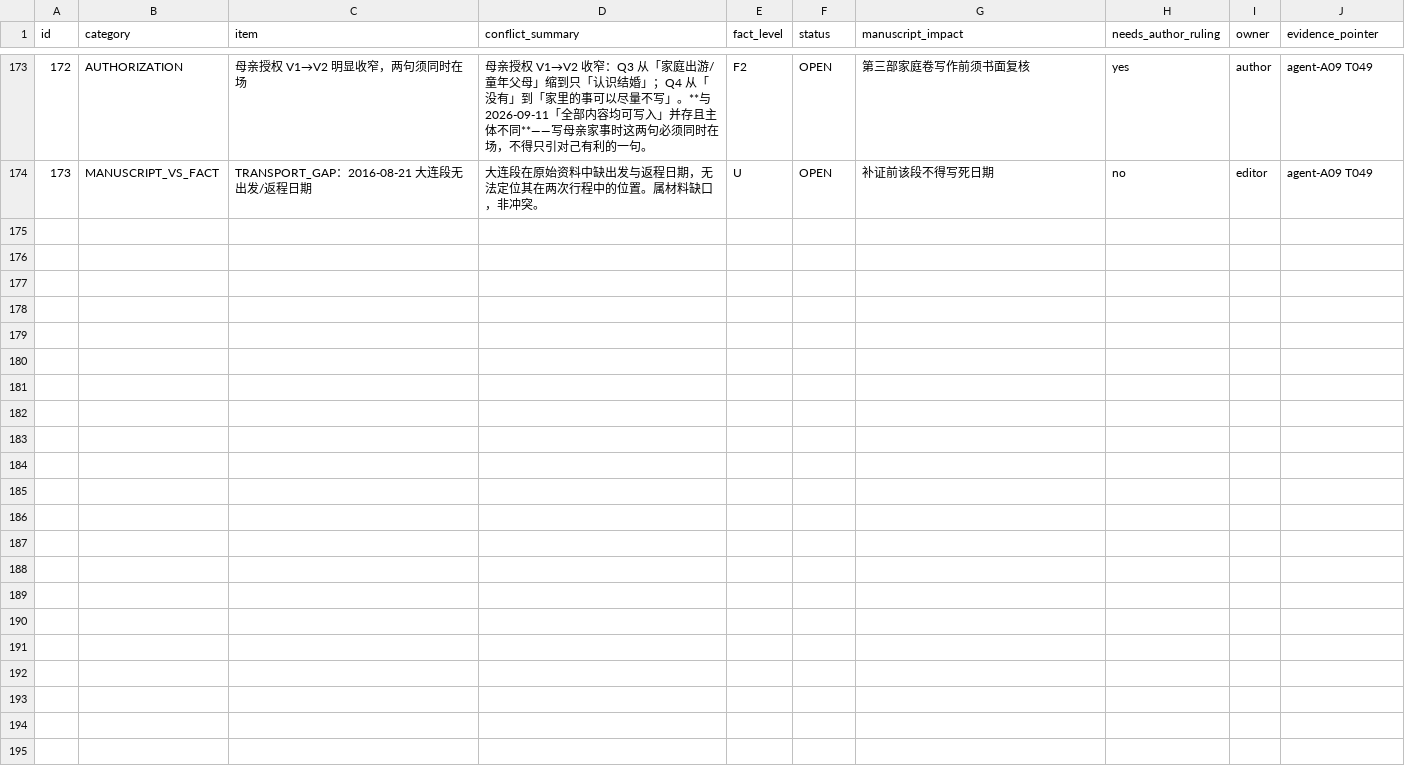
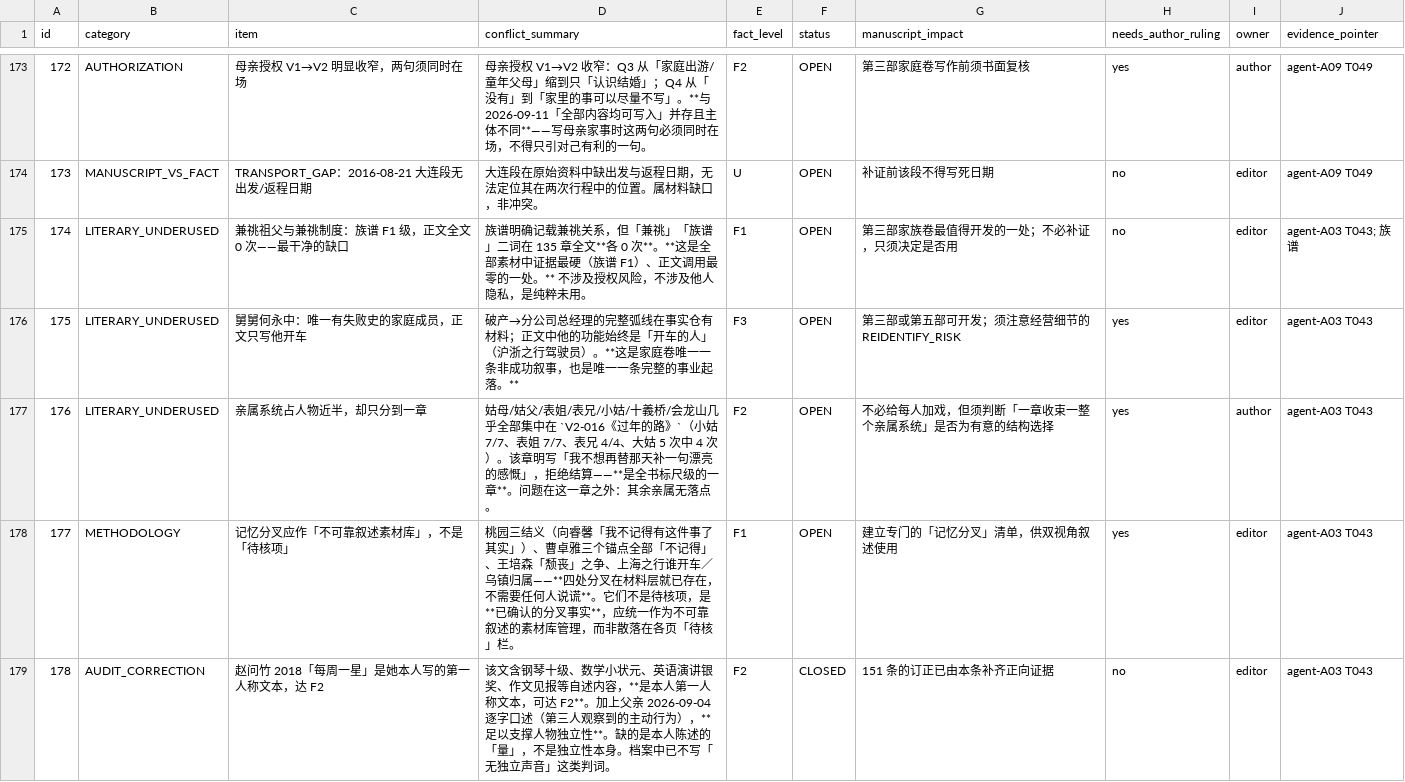
Before and after one commit to LYL-Z/the-memory-reading-notes, a TSV file: editorial/full-corpus-readiness/10_contradictions-and-fact-boundaries.tsv, drawn as a sheet; only a part is shown, gaps mark what is left out.

Commit message:
docs: A03 石出三处「有硬材料、正文零调用」（台账 173→178）
1. 兼祧祖父与兼祧制度：族谱 F1，「兼祧」「族谱」全文各 0 次——最干净的缺口，
   不涉授权不涉隐私，纯粹未用；
2. 舅舅何永中破产→分公司总经理弧线：家庭卷唯一一条完整的事业起落，
   正文中他的功能始终只是「开车的人」；
3. 亲属系统占人物近半却只分到一章（V2-016《过年的路》），该章拒绝结算是全书标尺。
另立方法论：记忆分叉（桃园/曹卓雅/王培森/上海谁开车）不是待核项，
是已确认的分叉事实，应作不可靠叙述素材库统一管理。

```diff
--- a/editorial/full-corpus-readiness/10_contradictions-and-fact-boundaries.tsv
+++ b/editorial/full-corpus-readiness/10_contradictions-and-fact-boundaries.tsv
@@ -178 +178,6 @@ id	category	item	conflict_summary	fact_level	status	manuscript_impact	needs_auth
 173	MANUSCRIPT_VS_FACT	TRANSPORT_GAP：2016-08-21 大连段无出发/返程日期	大连段在原始资料中缺出发与返程日期，无法定位其在两次行程中的位置。属材料缺口，非冲突。	U	OPEN	补证前该段不得写死日期	no	editor	agent-A09 T049
+174	LITERARY_UNDERUSED	兼祧祖父与兼祧制度：族谱 F1 级，正文全文 0 次——最干净的缺口	族谱明确记载兼祧关系，但「兼祧」「族谱」二词在 135 章全文**各 0 次**。**这是全部素材中证据最硬（族谱 F1）、正文调用最零的一处。** 不涉及授权风险，不涉及他人隐私，是纯粹未用。	F1	OPEN	第三部家族卷最值得开发的一处；不必补证，只须决定是否用	no	editor	agent-A03 T043; 族谱
+175	LITERARY_UNDERUSED	舅舅何永中：唯一有失败史的家庭成员，正文只写他开车	破产→分公司总经理的完整弧线在事实仓有材料；正文中他的功能始终是「开车的人」（沪浙之行驾驶员）。**这是家庭卷唯一一条非成功叙事，也是唯一一条完整的事业起落。**	F3	OPEN	第三部或第五部可开发；须注意经营细节的 REIDENTIFY_RISK	yes	editor	agent-A03 T043
+176	LITERARY_UNDERUSED	亲属系统占人物近半，却只分到一章	姑母/姑父/表姐/表兄/小姑/十義桥/会龙山几乎全部集中在 `V2-016《过年的路》`（小姑 7/7、表姐 7/7、表兄 4/4、大姑 5 次中 4 次）。该章明写「我不想再替那天补一句漂亮的感慨」，拒绝结算——**是全书标尺级的一章**。问题在这一章之外：其余亲属无落点。	F2	OPEN	不必给每人加戏，但须判断「一章收束一整个亲属系统」是否为有意的结构选择	yes	author	agent-A03 T043
+177	METHODOLOGY	记忆分叉应作「不可靠叙述素材库」，不是「待核项」	桃园三结义（向睿馨「我不记得有这件事了其实」）、曹卓雅三个锚点全部「不记得」、王培森「颓丧」之争、上海之行谁开车／乌镇归属——**四处分叉在材料层就已存在，不需要任何人说谎**。它们不是待核项，是**已确认的分叉事实**，应统一作为不可靠叙述的素材库管理，而非散落在各页「待核」栏。	F1	OPEN	建立专门的「记忆分叉」清单，供双视角叙述使用	yes	editor	agent-A03 T043
+178	AUDIT_CORRECTION	赵问竹 2018「每周一星」是她本人写的第一人称文本，达 F2	该文含钢琴十级、数学小状元、英语演讲银奖、作文见报等自述内容，**是本人第一人称文本，可达 F2**。加上父亲 2026-09-04 逐字口述（第三人观察到的主动行为），**足以支撑人物独立性**。缺的是本人陈述的「量」，不是独立性本身。档案中已不写「无独立声音」这类判词。	F2	CLOSED	151 条的订正已由本条补齐正向证据	no	editor	agent-A03 T043
```
